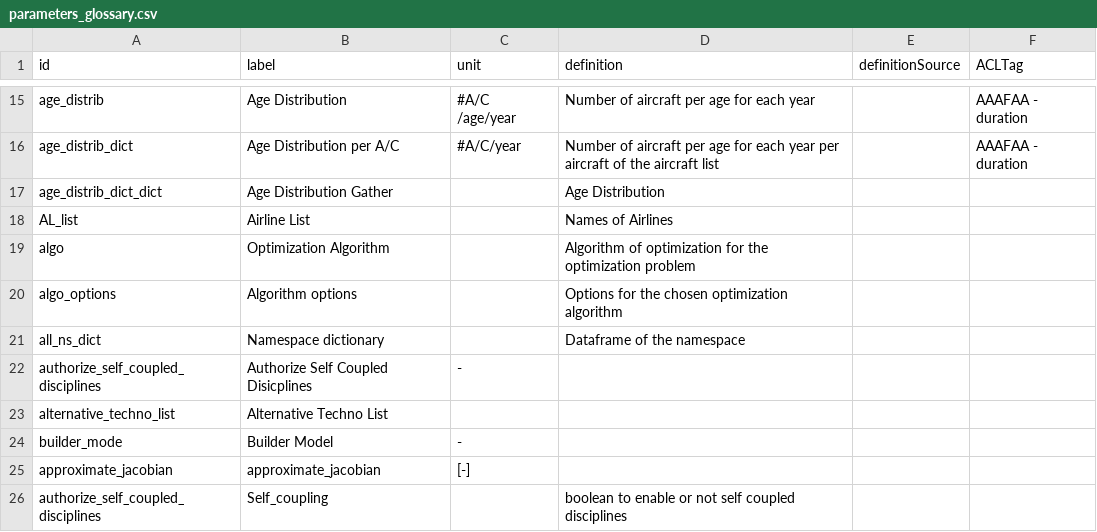
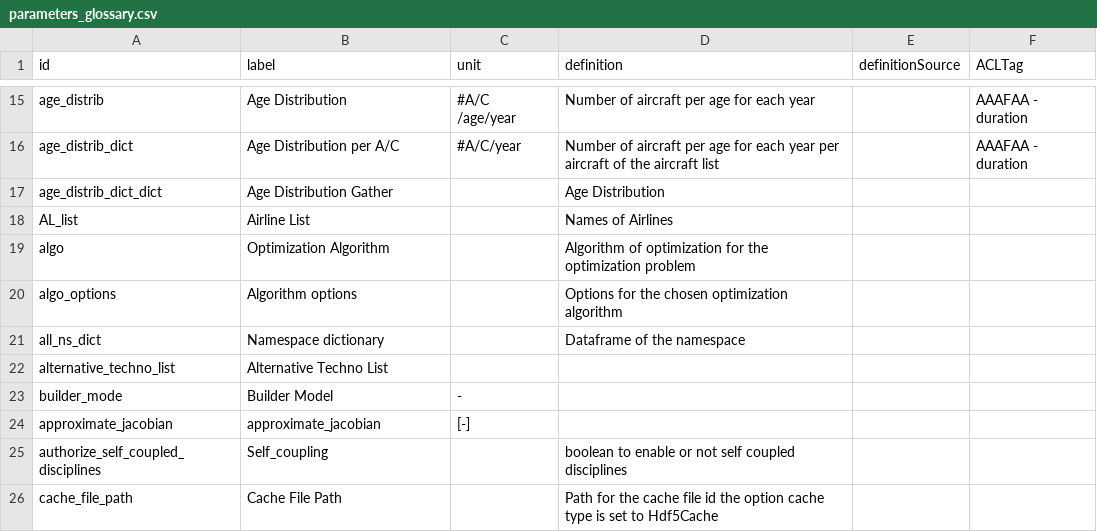
Before and after one commit to os-climate/sostrades-core, a CSV file: parameters_glossary.csv, drawn as a sheet; only a part is shown, gaps mark what is left out; the shorter side is filled out with more unchanged rows.

Commit message:
Comment the option authorized_self_disciplines which is never used but is not correctly implemented (for strong couplings (flag in GEMSEO to True)

```diff
--- a/parameters_glossary.csv
+++ b/parameters_glossary.csv
@@ -21,3 +21,2 @@ algo_options,Algorithm options,,Options for the chosen optimization algorithm ,,
 all_ns_dict,Namespace dictionary,,Dataframe of the namespace,,
-authorize_self_coupled_disciplines,Authorize Self Coupled Disicplines,-,,,
 alternative_techno_list,Alternative Techno List,,,,
```
Also changed, not shown: 6 other files.
